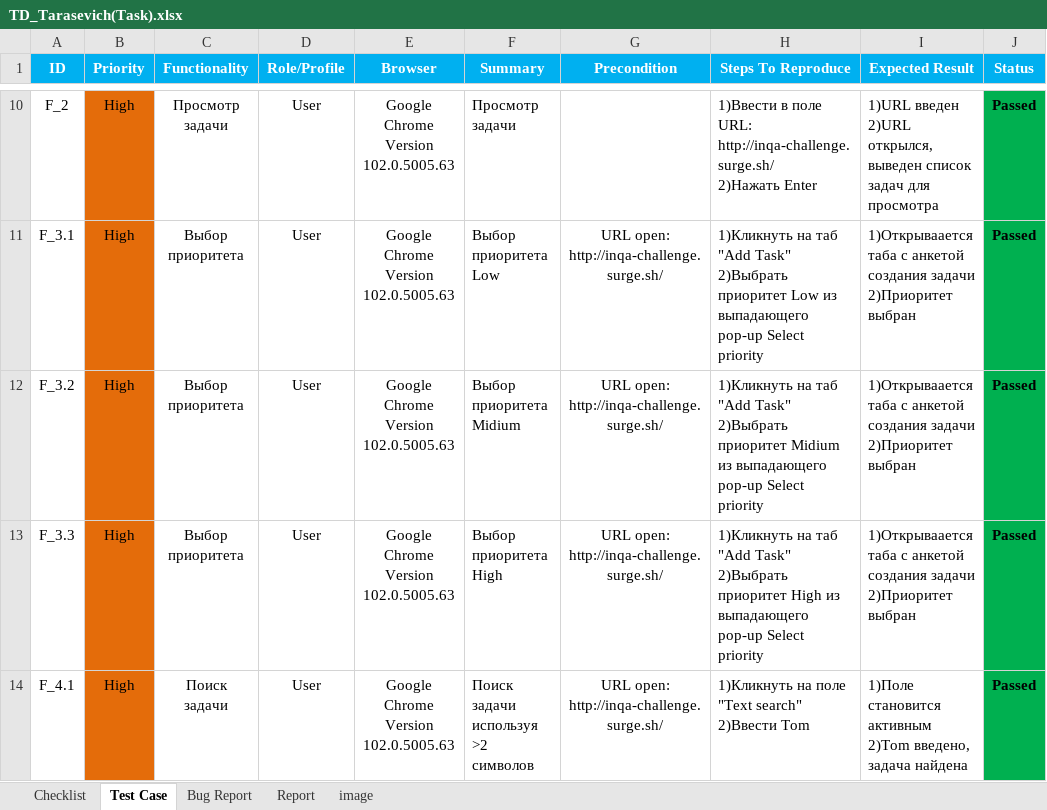
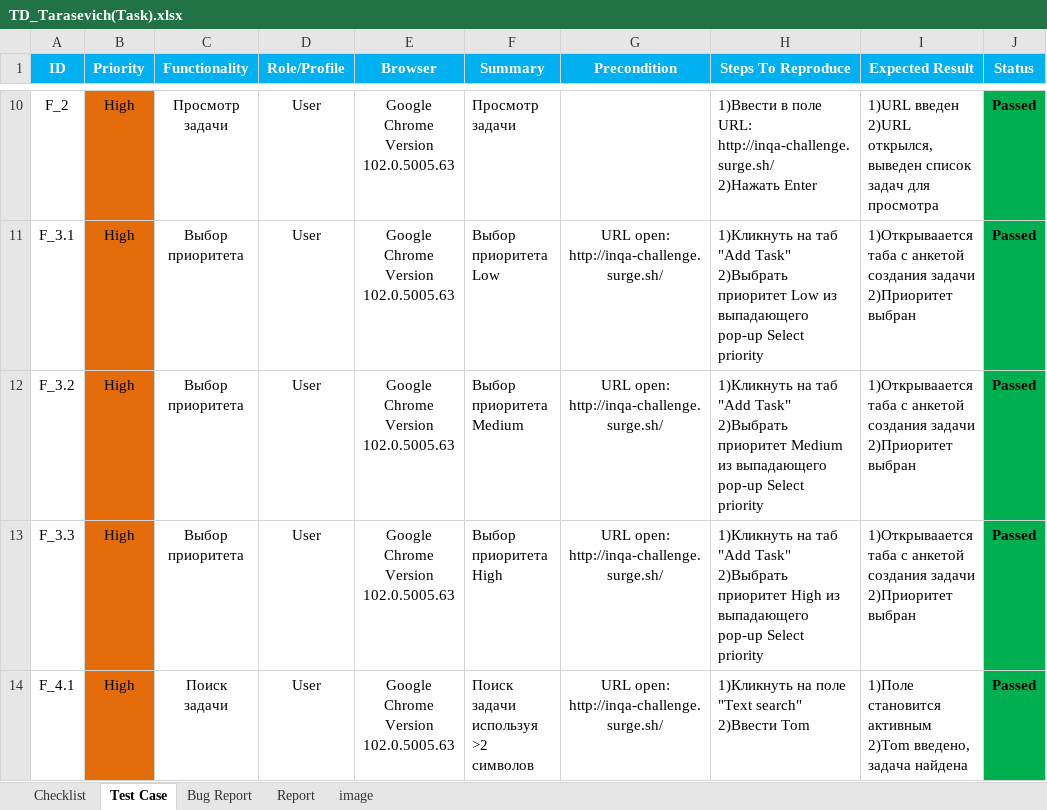
Before and after one commit to LesHaTaR/TMSWork, an Excel workbook: TD_Tarasevich(Task).xlsx, sheet Test Case, drawn as a sheet; only a part is shown, gaps mark what is left out; values as stored, in another font and other column widths than the file's, no borders; charts and pictures not drawn; the diff names each change by its address in the sheet, - before the commit and + after, or states it on an @@ line.

Commit message:
Update TD_Tarasevich(Task).xlsx

```diff
--- a/TD_Tarasevich(Task).xlsx (sheet Test Case)
+++ b/TD_Tarasevich(Task).xlsx (sheet Test Case)
-F12 (Summary): Выбор приоритета Midium
+F12 (Summary): Выбор приоритета Medium
-H12 (Steps To Reproduce): …2)Выбрать приоритет Midium из выпадающего…
+H12 (Steps To Reproduce): …2)Выбрать приоритет Medium из выпадающего…
```
